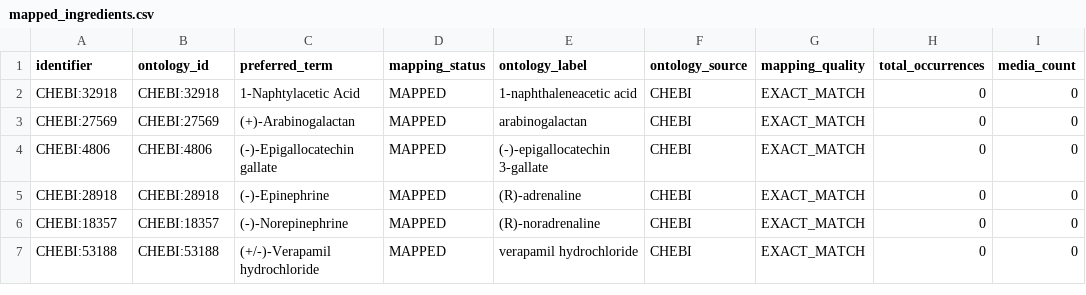
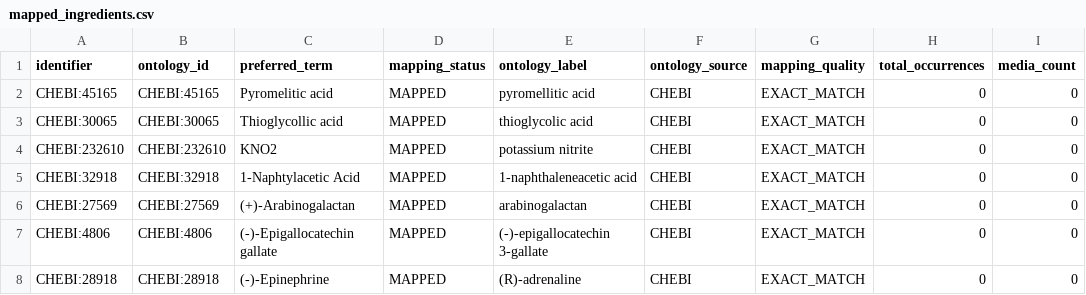
Before and after one commit to CultureBotAI/MediaIngredientMech, a CSV file: docs/data/mapped_ingredients.csv, drawn as a sheet; only a part is shown; the shorter side is filled out with more unchanged rows; the diff names each change by its address in the sheet, - before the commit and + after, or states it on an @@ line.

```diff
--- a/docs/data/mapped_ingredients.csv
+++ b/docs/data/mapped_ingredients.csv
+row 2: CHEBI:45165 | CHEBI:45165 | Pyromelitic acid | MAPPED | pyromellitic acid | CHEBI | EXACT_MATCH | 0 | 0
+row 3: CHEBI:30065 | CHEBI:30065 | Thioglycollic acid | MAPPED | thioglycolic acid | CHEBI | EXACT_MATCH | 0 | 0
+row 4: CHEBI:232610 | CHEBI:232610 | KNO2 | MAPPED | potassium nitrite | CHEBI | EXACT_MATCH | 0 | 0
```
Also changed, not shown: docs/data/all_ingredients.csv, docs/data/unmapped_ingredients.csv, 13 other files.
